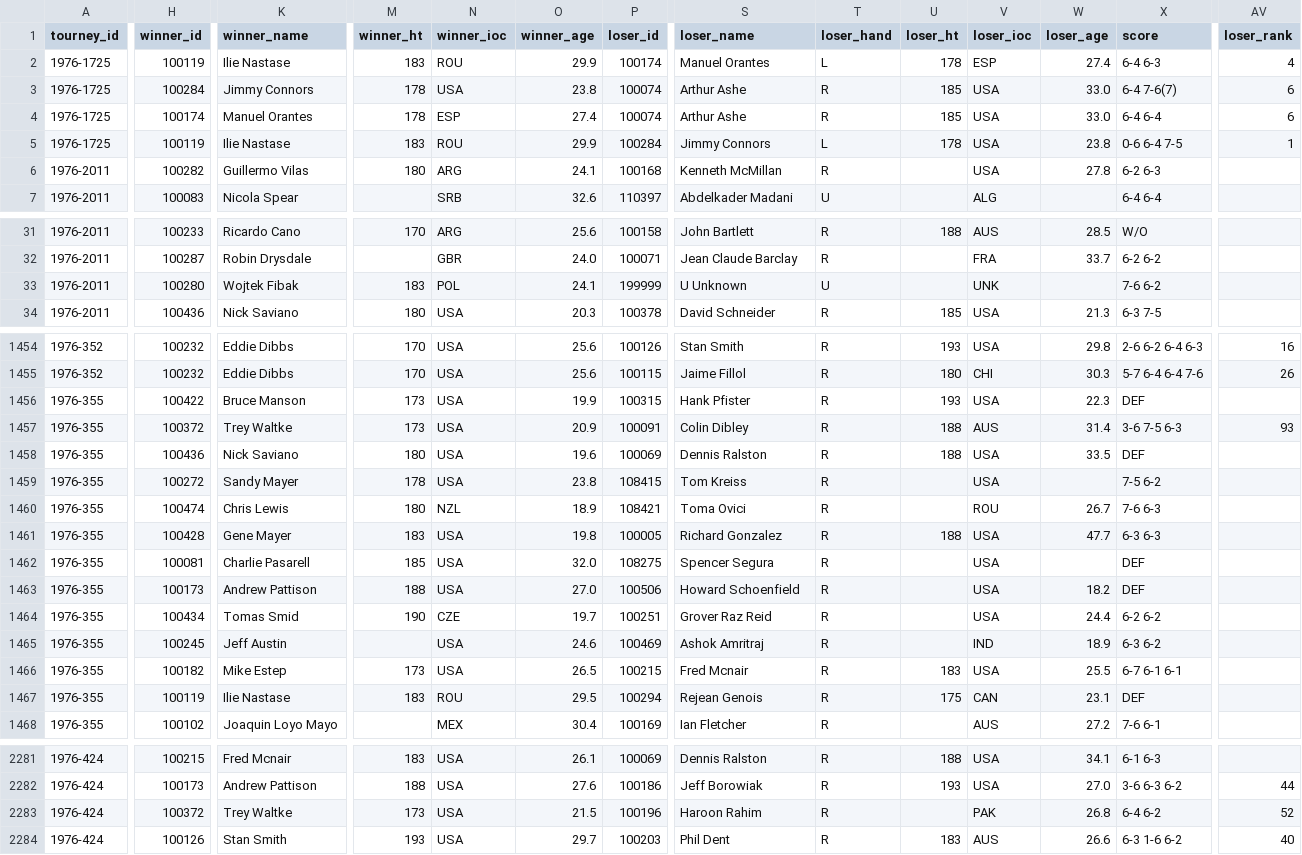
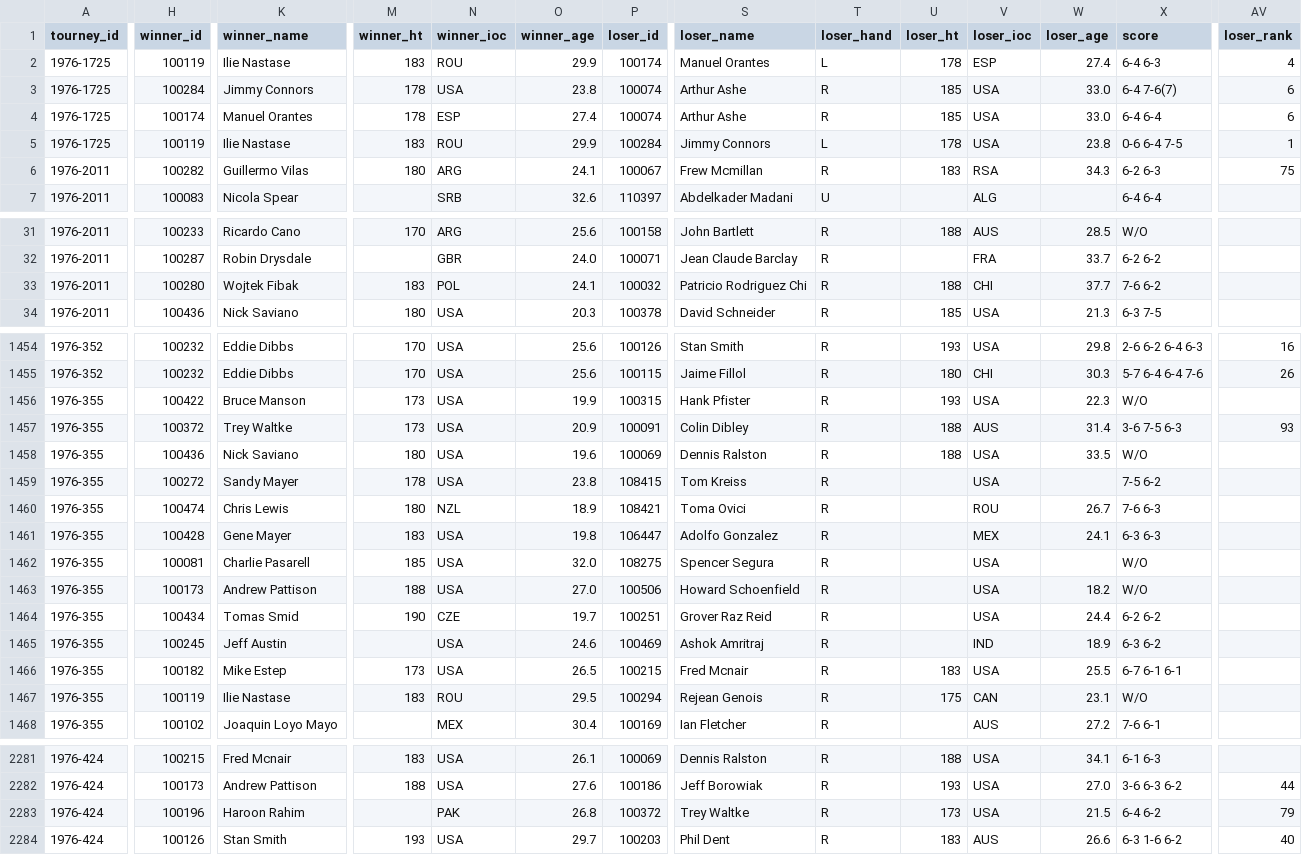
Before and after one commit to JeffSackmann/tennis_atp, a CSV file: atp_matches_1976.csv, drawn as a sheet; only a part is shown, gaps mark what is left out; the diff covers the shown part only; the diff names each change by its address in the sheet, - before the commit and + after, or states it on an @@ line.

```diff
--- a/atp_matches_1976.csv
+++ b/atp_matches_1976.csv
-P6 (loser_id): 100168
+P6 (loser_id): 100067
-S6 (loser_name): Kenneth McMillan
+S6 (loser_name): Frew Mcmillan
-U6 (loser_ht): (empty)
+U6 (loser_ht): 183
-V6 (loser_ioc): USA
+V6 (loser_ioc): RSA
-W6 (loser_age): 27.8
+W6 (loser_age): 34.3
-AV6 (loser_rank): (empty)
+AV6 (loser_rank): 75
-P33 (loser_id): 199999
+P33 (loser_id): 100032
-S33 (loser_name): U Unknown
+S33 (loser_name): Patricio Rodriguez Chi
-T33 (loser_hand): U
+T33 (loser_hand): R
-U33 (loser_ht): (empty)
+U33 (loser_ht): 188
-V33 (loser_ioc): UNK
+V33 (loser_ioc): CHI
-W33 (loser_age): (empty)
+W33 (loser_age): 37.7
-X1456 (score): DEF
+X1456 (score): W/O
-X1458 (score): DEF
+X1458 (score): W/O
-P1461 (loser_id): 100005
+P1461 (loser_id): 106447
-S1461 (loser_name): Richard Gonzalez
+S1461 (loser_name): Adolfo Gonzalez
-U1461 (loser_ht): 188
+U1461 (loser_ht): (empty)
-V1461 (loser_ioc): USA
+V1461 (loser_ioc): MEX
-W1461 (loser_age): 47.7
+W1461 (loser_age): 24.1
-X1462:X1463 (score): DEF
+X1462:X1463 (score): W/O
-X1467 (score): DEF
+X1467 (score): W/O
-H2283 (winner_id): 100372
+H2283 (winner_id): 100196
-K2283 (winner_name): Trey Waltke
+K2283 (winner_name): Haroon Rahim
-M2283 (winner_ht): 173
+M2283 (winner_ht): (empty)
-N2283 (winner_ioc): USA
+N2283 (winner_ioc): PAK
-O2283 (winner_age): 21.5
+O2283 (winner_age): 26.8
-P2283 (loser_id): 100196
+P2283 (loser_id): 100372
-S2283 (loser_name): Haroon Rahim
+S2283 (loser_name): Trey Waltke
-U2283 (loser_ht): (empty)
+U2283 (loser_ht): 173
-V2283 (loser_ioc): PAK
+V2283 (loser_ioc): USA
-W2283 (loser_age): 26.8
+W2283 (loser_age): 21.5
-AV2283 (loser_rank): 52
+AV2283 (loser_rank): 79
```
Also changed, not shown: 12 edited cells elsewhere in this file, atp_matches_1972.csv, atp_matches_1977.csv, 3 other files.
